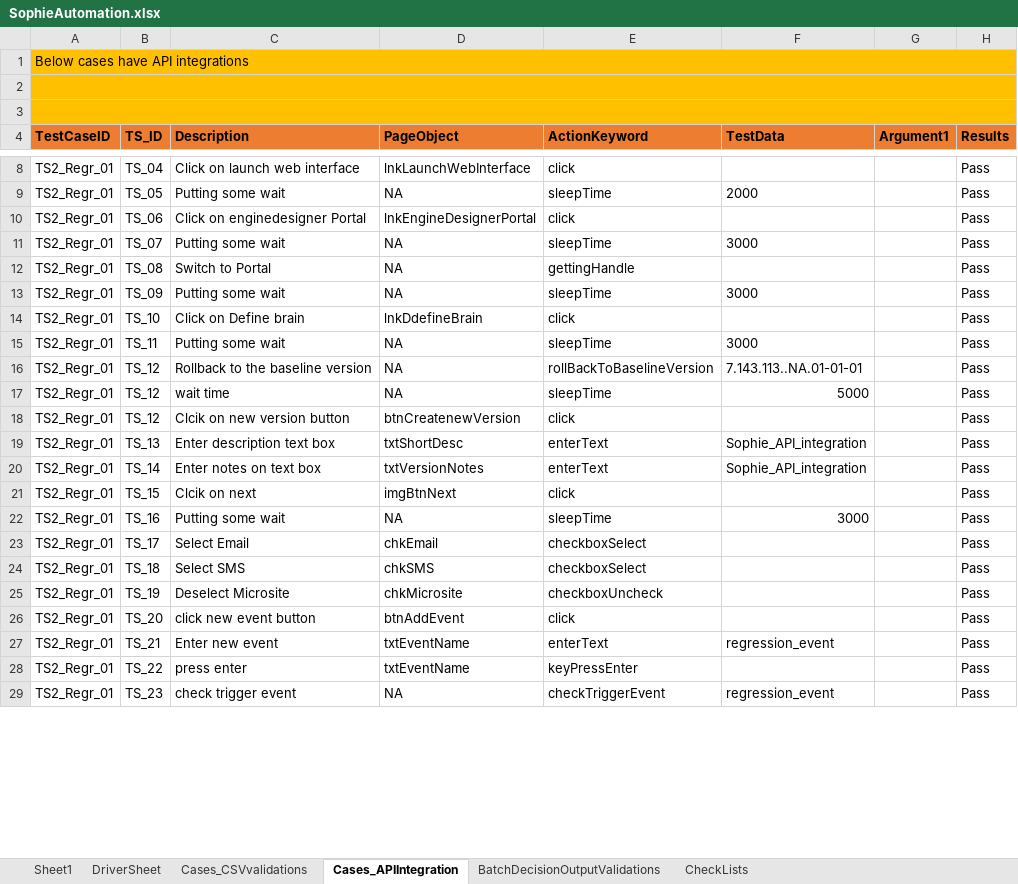
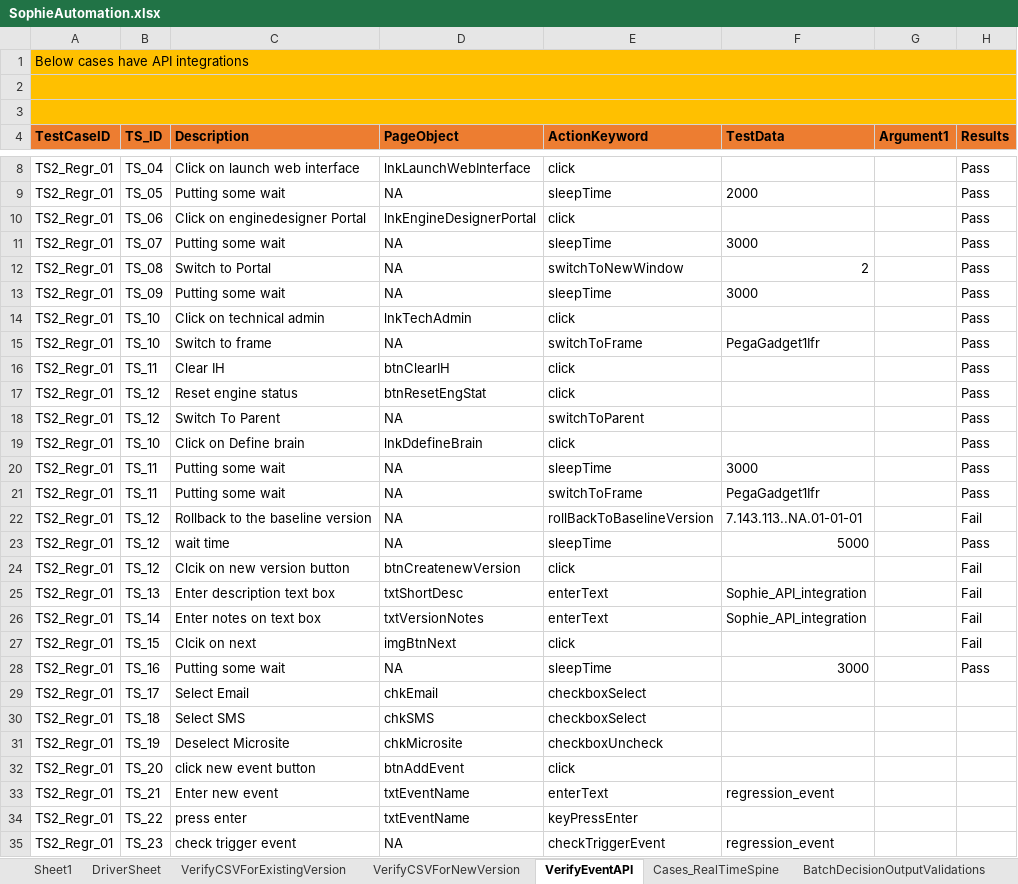
Before and after one commit to jagadeeshgithub1/jagadeeshwer, an Excel workbook: TestDataAndResults/Run1/SophieAutomation.xlsx, sheet VerifyEventAPI, drawn as a sheet; only a part is shown, gaps mark what is left out; values as stored, in another font and other column widths than the file's, no borders; addresses are those after the commit; the diff covers the shown part only; the diff names each change by its address in the sheet, - before the commit and + after, or states it on an @@ line.

```diff
--- a/TestDataAndResults/Run1/SophieAutomation.xlsx (sheet VerifyEventAPI)
+++ b/TestDataAndResults/Run1/SophieAutomation.xlsx (sheet VerifyEventAPI)
-sheet tab: Cases_CSVvalidations
+sheet tab: VerifyCSVForExistingVersion
-sheet tab: Cases_APIIntegration
+sheet tab: VerifyEventAPI
+sheet tab: VerifyCSVForNewVersion
+sheet tab: Cases_RealTimeSpine
-E12 (ActionKeyword): gettingHandle
+E12 (ActionKeyword): switchToNewWindow
-F12 (TestData): (empty)
+F12 (TestData): 2
+row 14: TS2_Regr_01 | TS_10 | Click on technical admin | lnkTechAdmin | click |  |  | Pass
+row 15: TS2_Regr_01 | TS_10 | Switch to frame | NA | switchToFrame | PegaGadget1Ifr |  | Pass
+row 16: TS2_Regr_01 | TS_11 | Clear IH | btnClearIH | click |  |  | Pass
+row 17: TS2_Regr_01 | TS_12 | Reset engine status | btnResetEngStat | click |  |  | Pass
+row 18: TS2_Regr_01 | TS_12 | Switch To Parent | NA | switchToParent |  |  | Pass
+row 21: TS2_Regr_01 | TS_11 | Putting some wait | NA | switchToFrame | PegaGadget1Ifr |  | Pass
-H22 (Results): Pass
+H22 (Results): Fail
-H24:H27 (Results): Pass
+H24:H27 (Results): Fail
-H29:H35 (Results): Pass
+H29:H35 (Results): (empty)
```
Also changed, not shown: 31 edited cells elsewhere in this sheet, sheet VerifyCSVForExistingVersion, sheet DriverSheet, 57 other files.
